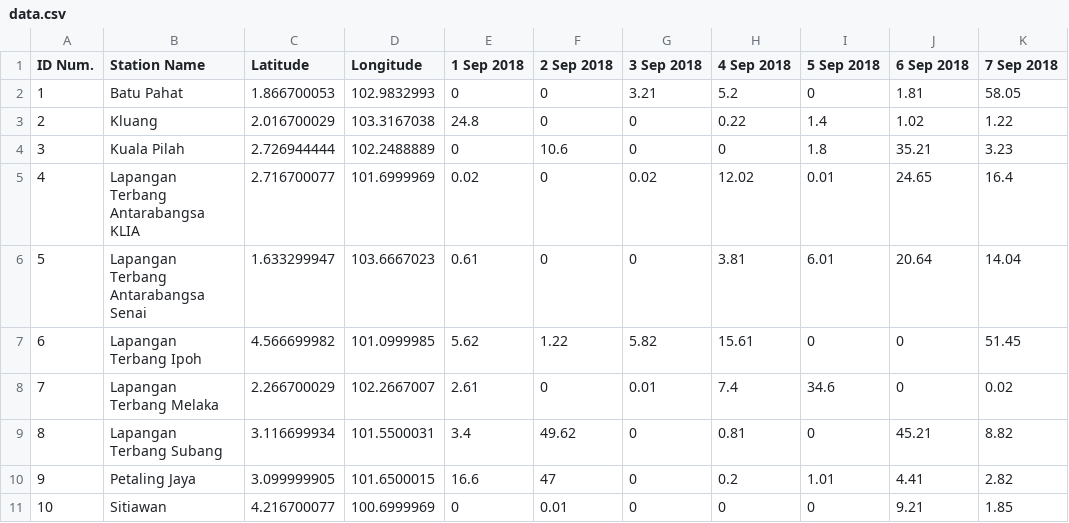
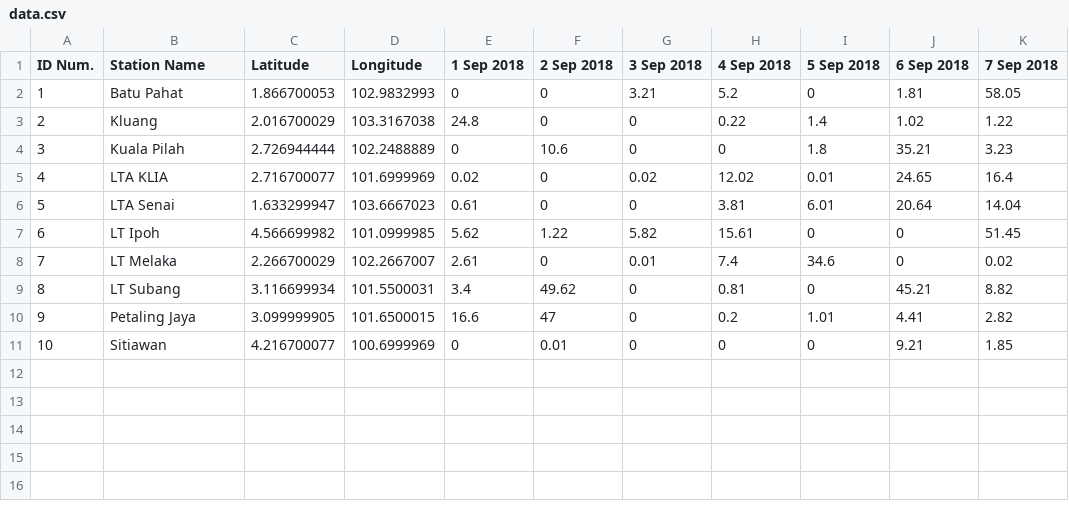
Before and after one commit to Nurizana/rainfall-map, a CSV file: data.csv, drawn as a sheet; only a part is shown; the diff names each change by its address in the sheet, - before the commit and + after, or states it on an @@ line.

Commit message:
Update data.csv

```diff
--- a/data.csv
+++ b/data.csv
-B5 (Station Name): Lapangan Terbang Antarabangsa KLIA
+B5 (Station Name): LTA KLIA
-B6 (Station Name): Lapangan Terbang Antarabangsa Senai
+B6 (Station Name): LTA Senai
-B7 (Station Name): Lapangan Terbang Ipoh
+B7 (Station Name): LT Ipoh
-B8 (Station Name): Lapangan Terbang Melaka
+B8 (Station Name): LT Melaka
-B9 (Station Name): Lapangan Terbang Subang
+B9 (Station Name): LT Subang
```
